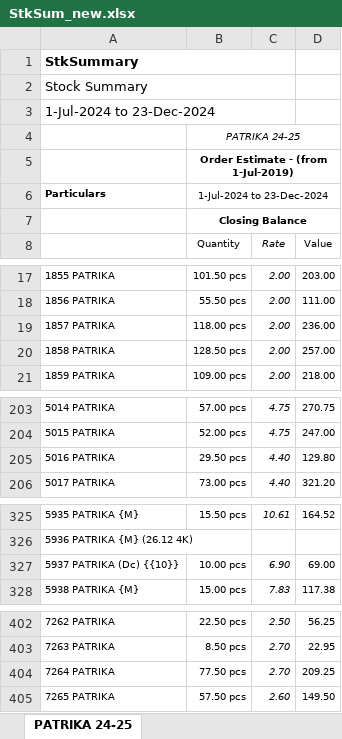
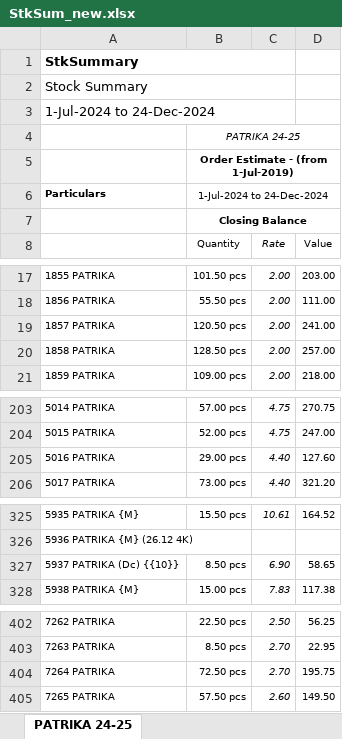
Before and after one commit to jyoti-creative-cards/jyoti-cards-stock-management-streamlit-app, an Excel workbook: StkSum_new.xlsx, sheet PATRIKA 24-25, drawn as a sheet; only a part is shown, gaps mark what is left out; values as stored, in another font and other column widths than the file's, no borders; the diff covers the shown part only; the diff names each change by its address in the sheet, - before the commit and + after, or states it on an @@ line.

Commit message:
stock updated by raj time 1:25

```diff
--- a/StkSum_new.xlsx (sheet PATRIKA 24-25)
+++ b/StkSum_new.xlsx (sheet PATRIKA 24-25)
-A3: 1-Jul-2024 to 23-Dec-2024
+A3: 1-Jul-2024 to 24-Dec-2024
-B6 (Quantity): 1-Jul-2024 to 23-Dec-2024
+B6 (Quantity): 1-Jul-2024 to 24-Dec-2024
-B19 (Quantity): 118.00 pcs
+B19 (Quantity): 120.50 pcs
-D19 (Value): 236.00
+D19 (Value): 241.00
-B205 (Quantity): 29.50 pcs
+B205 (Quantity): 29.00 pcs
-D205 (Value): 129.80
+D205 (Value): 127.60
-B327 (Quantity): 10.00 pcs
+B327 (Quantity): 8.50 pcs
-D327 (Value): 69.00
+D327 (Value): 58.65
-B404 (Quantity): 77.50 pcs
+B404 (Quantity): 72.50 pcs
-D404 (Value): 209.25
+D404 (Value): 195.75
```
Also changed, not shown: 4 edited cells elsewhere in this sheet.
